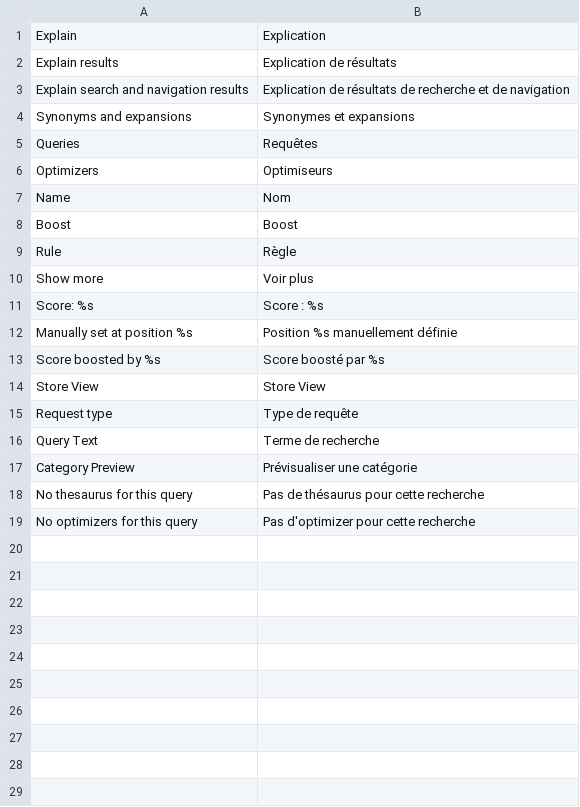
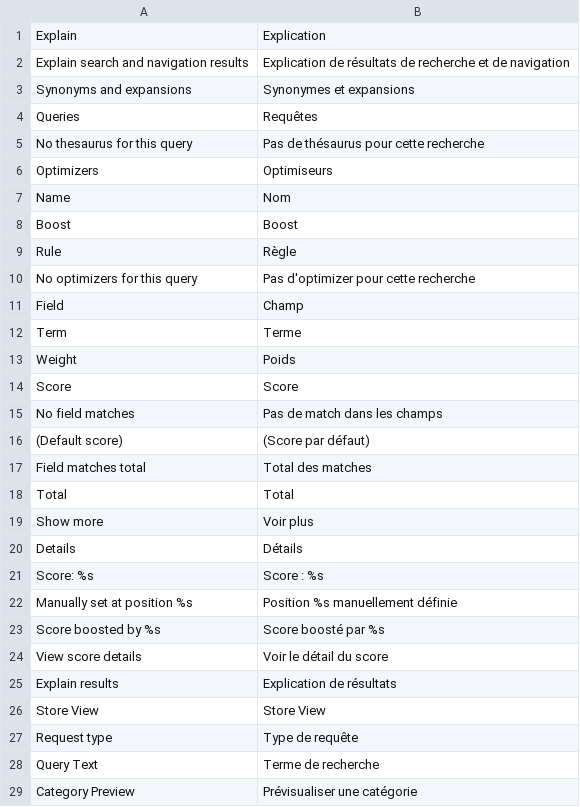
Before and after one commit to botisSmile/elasticsuite, a CSV file: src/module-elasticsuite-explain/i18n/fr_FR.csv, drawn as a sheet.

Commit message:
Score details totals styles

```diff
--- a/src/module-elasticsuite-explain/i18n/fr_FR.csv
+++ b/src/module-elasticsuite-explain/i18n/fr_FR.csv
@@ -1,3 +1,2 @@
 "Explain","Explication"
-"Explain results","Explication de résultats"
 "Explain search and navigation results","Explication de résultats de recherche et de navigation"
@@ -5,2 +4,3 @@
 "Queries","Requêtes"
+"No thesaurus for this query","Pas de thésaurus pour cette recherche"
 "Optimizers","Optimiseurs"
@@ -9,3 +9,13 @@
 "Rule","Règle"
+"No optimizers for this query","Pas d'optimizer pour cette recherche"
+"Field","Champ"
+"Term","Terme"
+"Weight","Poids"
+"Score","Score"
+"No field matches","Pas de match dans les champs"
+"(Default score)","(Score par défaut)"
+"Field matches total","Total des matches"
+"Total","Total"
 "Show more","Voir plus"
+"Details","Détails"
 "Score: %s","Score : %s"
@@ -13,2 +23,4 @@
 "Score boosted by %s","Score boosté par %s"
+"View score details","Voir le détail du score"
+"Explain results","Explication de résultats"
 "Store View","Store View"
@@ -17,3 +29 @@
 "Category Preview","Prévisualiser une catégorie"
-"No thesaurus for this query","Pas de thésaurus pour cette recherche"
-"No optimizers for this query","Pas d'optimizer pour cette recherche"
```
Also changed, not shown: src/module-elasticsuite-explain/i18n/en_US.csv, 2 other files.
